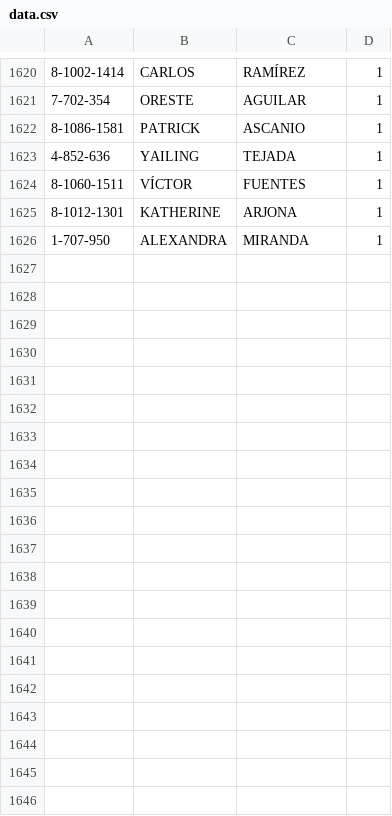
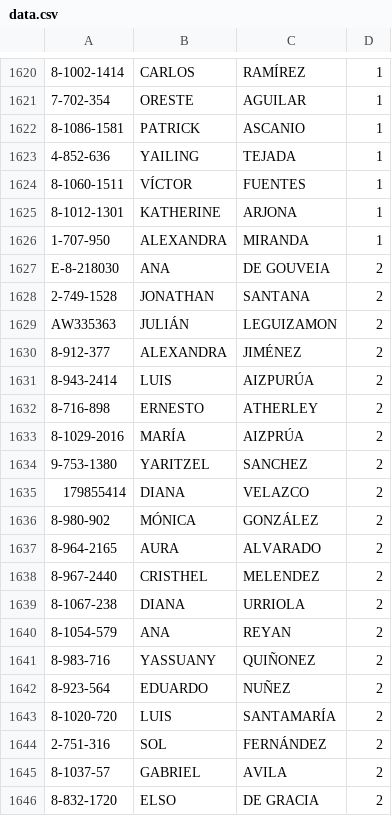
Before and after one commit to Easy-Drive-Consultas/web, a CSV file: data.csv, drawn as a sheet; only a part is shown, gaps mark what is left out; the diff covers the shown part only; the diff names each change by its address in the sheet, - before the commit and + after, or states it on an @@ line.

Commit message:
Add files via upload

```diff
--- a/data.csv
+++ b/data.csv
+row 1627: E-8-218030 | ANA | DE GOUVEIA | 2
+row 1628: 2-749-1528 | JONATHAN | SANTANA | 2
+row 1629: AW335363 | JULIÁN | LEGUIZAMON | 2
+row 1630: 8-912-377 | ALEXANDRA | JIMÉNEZ | 2
+row 1631: 8-943-2414 | LUIS | AIZPURÚA | 2
+row 1632: 8-716-898 | ERNESTO | ATHERLEY | 2
+row 1633: 8-1029-2016 | MARÍA | AIZPRÚA | 2
+row 1634: 9-753-1380 | YARITZEL | SANCHEZ | 2
+row 1635: 179855414 | DIANA | VELAZCO | 2
+row 1636: 8-980-902 | MÓNICA | GONZÁLEZ | 2
+row 1637: 8-964-2165 | AURA | ALVARADO | 2
+row 1638: 8-967-2440 | CRISTHEL | MELENDEZ | 2
+row 1639: 8-1067-238 | DIANA | URRIOLA | 2
+row 1640: 8-1054-579 | ANA | REYAN | 2
+row 1641: 8-983-716 | YASSUANY | QUIÑONEZ | 2
+row 1642: 8-923-564 | EDUARDO | NUÑEZ | 2
+row 1643: 8-1020-720 | LUIS | SANTAMARÍA | 2
+row 1644: 2-751-316 | SOL | FERNÁNDEZ | 2
+row 1645: 8-1037-57 | GABRIEL | AVILA | 2
+row 1646: 8-832-1720 | ELSO | DE GRACIA | 2
```
Also changed, not shown: 18 added rows elsewhere in this file.
